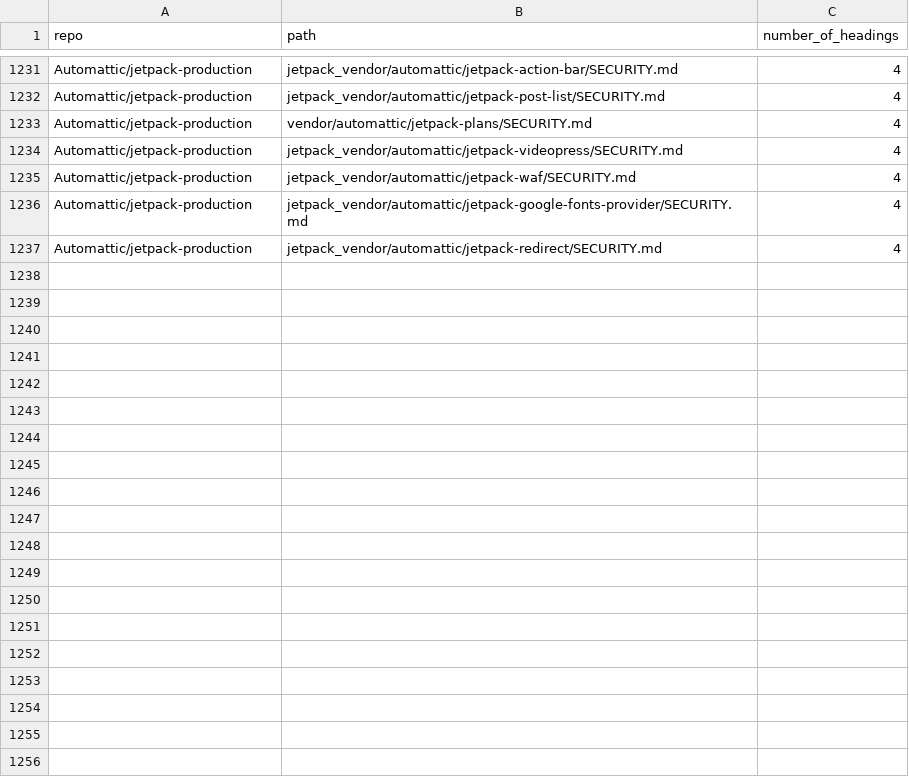
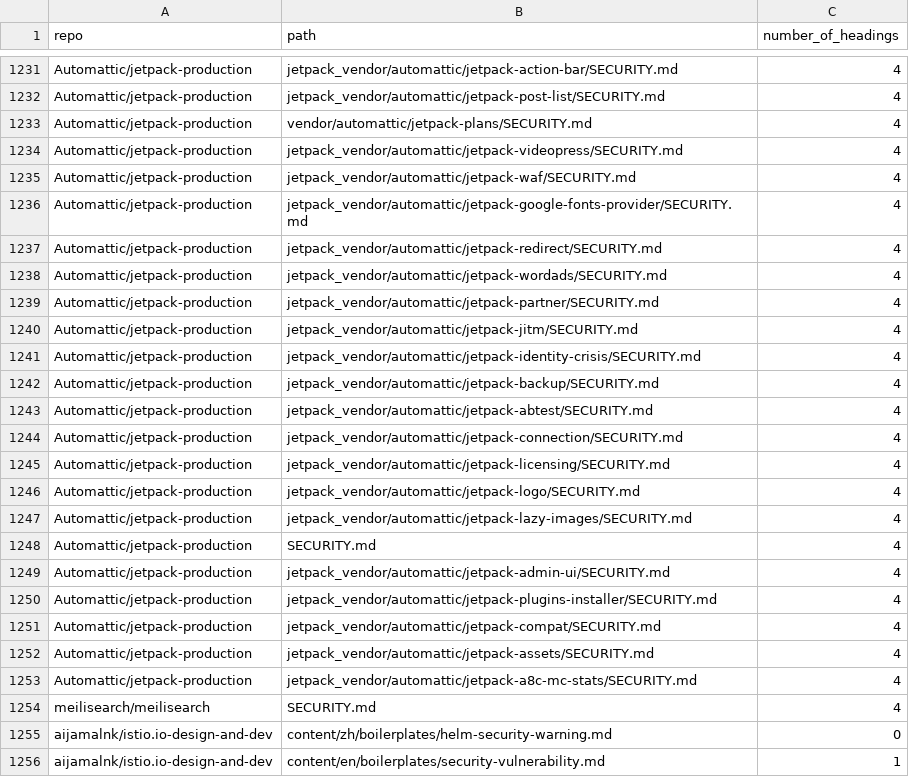
Before and after one commit to wanlok/unimelb-research-project, a CSV file: info.csv, drawn as a sheet; only a part is shown, gaps mark what is left out; the diff covers the shown part only.

Commit message:
updated power bi content

```diff
--- a/info.csv
+++ b/info.csv
@@ -1237 +1237,20 @@ Automattic/jetpack-production,jetpack_vendor/automattic/jetpack-google-fonts-pro
 Automattic/jetpack-production,jetpack_vendor/automattic/jetpack-redirect/SECURITY.md,4
+Automattic/jetpack-production,jetpack_vendor/automattic/jetpack-wordads/SECURITY.md,4
+Automattic/jetpack-production,jetpack_vendor/automattic/jetpack-partner/SECURITY.md,4
+Automattic/jetpack-production,jetpack_vendor/automattic/jetpack-jitm/SECURITY.md,4
+Automattic/jetpack-production,jetpack_vendor/automattic/jetpack-identity-crisis/SECURITY.md,4
+Automattic/jetpack-production,jetpack_vendor/automattic/jetpack-backup/SECURITY.md,4
+Automattic/jetpack-production,jetpack_vendor/automattic/jetpack-abtest/SECURITY.md,4
+Automattic/jetpack-production,jetpack_vendor/automattic/jetpack-connection/SECURITY.md,4
+Automattic/jetpack-production,jetpack_vendor/automattic/jetpack-licensing/SECURITY.md,4
+Automattic/jetpack-production,jetpack_vendor/automattic/jetpack-logo/SECURITY.md,4
+Automattic/jetpack-production,jetpack_vendor/automattic/jetpack-lazy-images/SECURITY.md,4
+Automattic/jetpack-production,SECURITY.md,4
+Automattic/jetpack-production,jetpack_vendor/automattic/jetpack-admin-ui/SECURITY.md,4
+Automattic/jetpack-production,jetpack_vendor/automattic/jetpack-plugins-installer/SECURITY.md,4
+Automattic/jetpack-production,jetpack_vendor/automattic/jetpack-compat/SECURITY.md,4
+Automattic/jetpack-production,jetpack_vendor/automattic/jetpack-assets/SECURITY.md,4
+Automattic/jetpack-production,jetpack_vendor/automattic/jetpack-a8c-mc-stats/SECURITY.md,4
+meilisearch/meilisearch,SECURITY.md,4
+aijamalnk/istio.io-design-and-dev,content/zh/boilerplates/helm-security-warning.md,0
+aijamalnk/istio.io-design-and-dev,content/en/boilerplates/security-vulnerability.md,1
```
Also changed, not shown: 41 added rows elsewhere in this file, 2 other files.
